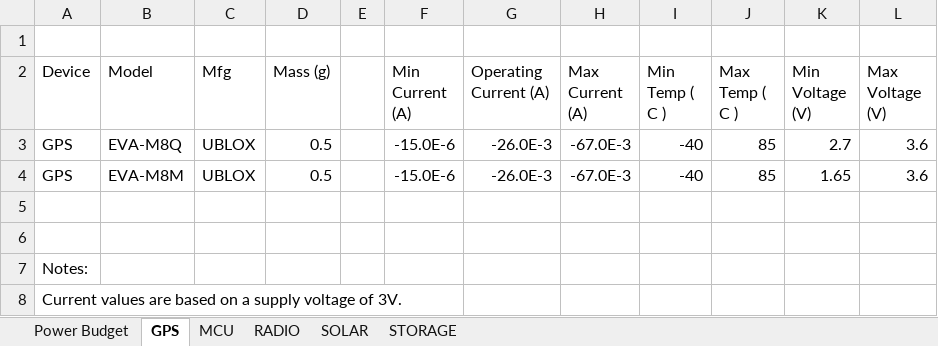
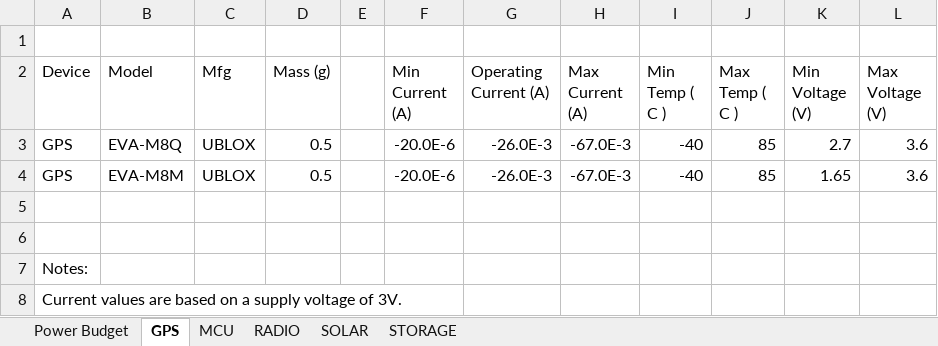
Before and after one commit to arkorobotics/HABEXpico, an Excel workbook: Hardware/HABEXpico8_Mass_and_Power_Budget.xlsx, sheet GPS, drawn as a sheet; values as stored, in another font and other column widths than the file's, no borders; the diff names each change by its address in the sheet, - before the commit and + after, or states it on an @@ line.

```diff
--- a/Hardware/HABEXpico8_Mass_and_Power_Budget.xlsx (sheet GPS)
+++ b/Hardware/HABEXpico8_Mass_and_Power_Budget.xlsx (sheet GPS)
-F3:F4 (Min Current (A)): -15.0E-6
+F3:F4 (Min Current (A)): -20.0E-6
```
Also changed, not shown: sheet Power Budget, formulas that keep their value, 4 other files.
